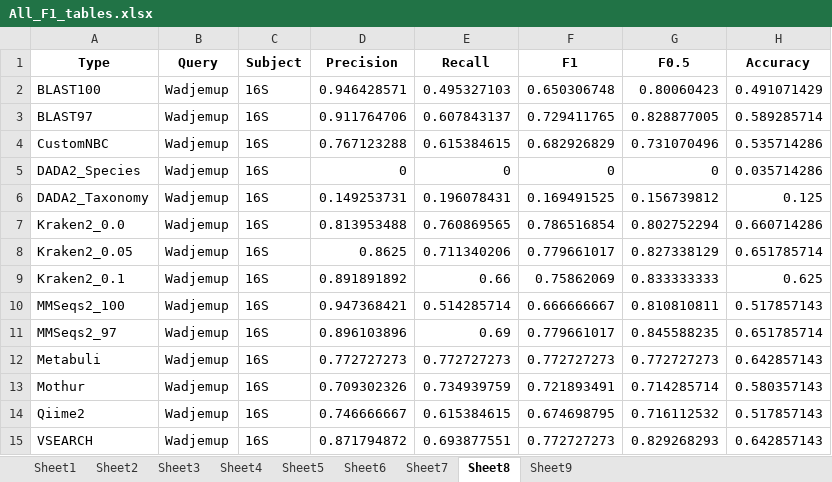
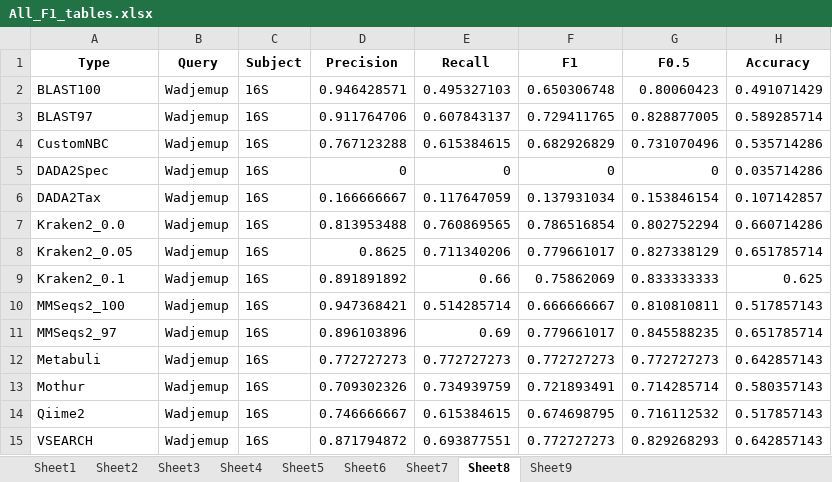
Before and after one commit to Computational-Biology-OceanOmics/OceanOmics-classifier-comparison, an Excel workbook: results/tables/All_F1_tables.xlsx, sheet Sheet8, drawn as a sheet; values as stored, in another font and other column widths than the file's, no borders; removed rows and columns are numbered as before the commit, all else as after; the diff names each change by its address in the sheet, - before the commit and + after, or states it on an @@ line.

```diff
--- a/results/tables/All_F1_tables.xlsx (sheet Sheet8)
+++ b/results/tables/All_F1_tables.xlsx (sheet Sheet8)
-A5 (Type): DADA2_Species
+A5 (Type): DADA2Spec
-row 6: DADA2_Taxonomy | Wadjemup | 16S | 0.149253731 | 0.196078431 | 0.169491525 | 0.156739812 | 0.125
+row 6: DADA2Tax | Wadjemup | 16S | 0.166666667 | 0.117647059 | 0.137931034 | 0.153846154 | 0.107142857
```
Also changed, not shown: sheet Sheet6, sheet Sheet4, sheet Sheet9, sheet Sheet7, sheet Sheet2, sheet Sheet1, 2 more sheets, results/tables/Big_species_table.xlsx, results/tables/Counted_correctness.xlsx, 24 other files.
